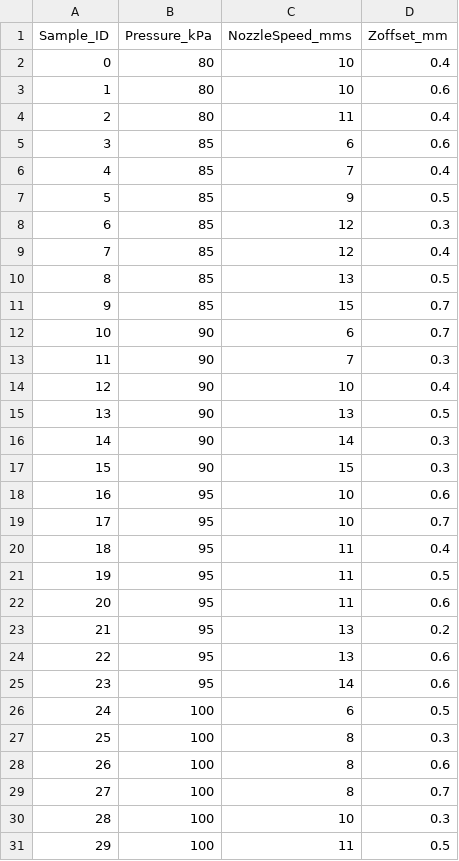
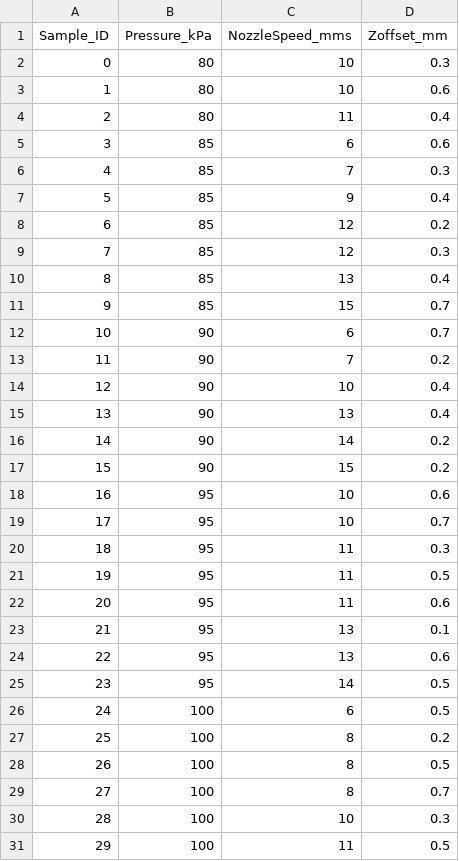
Before and after one commit to hmo-umcu/data_procedure, a CSV file: data/lhs/lhs_bioprint_samples.csv, drawn as a sheet; only a part is shown; removed rows and columns are numbered as before the commit, all else as after; the diff covers the shown part only; the diff names each change by its address in the sheet, - before the commit and + after, or states it on an @@ line.

```diff
--- a/data/lhs/lhs_bioprint_samples.csv
+++ b/data/lhs/lhs_bioprint_samples.csv
-D2 (Zoffset_mm): 0.4
+D2 (Zoffset_mm): 0.3
-D6 (Zoffset_mm): 0.4
+D6 (Zoffset_mm): 0.3
-D7 (Zoffset_mm): 0.5
+D7 (Zoffset_mm): 0.4
+row 8: 6 | 85 | 12 | 0.2
@@ column A (Sample_ID) renumbered from row 9 down @@
-C10 (NozzleSpeed_mms): 12
+C10 (NozzleSpeed_mms): 13
-row 10: 8 | 85 | 13 | 0.5
-D13 (Zoffset_mm): 0.3
+D13 (Zoffset_mm): 0.2
-D15 (Zoffset_mm): 0.5
+D15 (Zoffset_mm): 0.4
-D16:D17 (Zoffset_mm): 0.3
+D16:D17 (Zoffset_mm): 0.2
-D20 (Zoffset_mm): 0.4
+D20 (Zoffset_mm): 0.3
-D23 (Zoffset_mm): 0.2
+D23 (Zoffset_mm): 0.1
-D25 (Zoffset_mm): 0.6
+D25 (Zoffset_mm): 0.5
-D27 (Zoffset_mm): 0.3
+D27 (Zoffset_mm): 0.2
-D28 (Zoffset_mm): 0.6
+D28 (Zoffset_mm): 0.5
```
Also changed, not shown: 1 added row and 11 edited cells elsewhere in this file, data/lhs/lhs_bioprint_samples_semicolon.csv, 9 other files.
